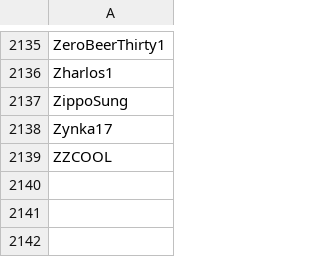
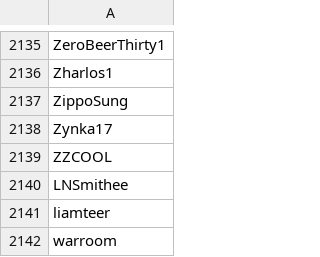
Before and after one commit to Adanufgail/BanParty, a CSV file: banlist.csv, drawn as a sheet; only a part is shown, gaps mark what is left out; the diff names each change by its address in the sheet, - before the commit and + after, or states it on an @@ line.

```diff
--- a/banlist.csv
+++ b/banlist.csv
+row 2140: LNSmithee
+row 2141: liamteer
+row 2142: warroom
```
Also changed, not shown: safe.csv, 3 other files.
